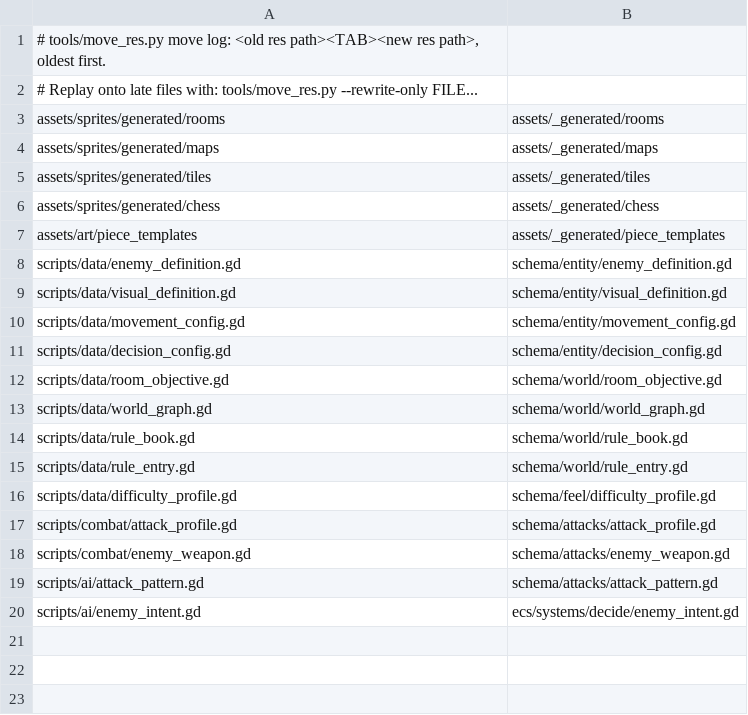
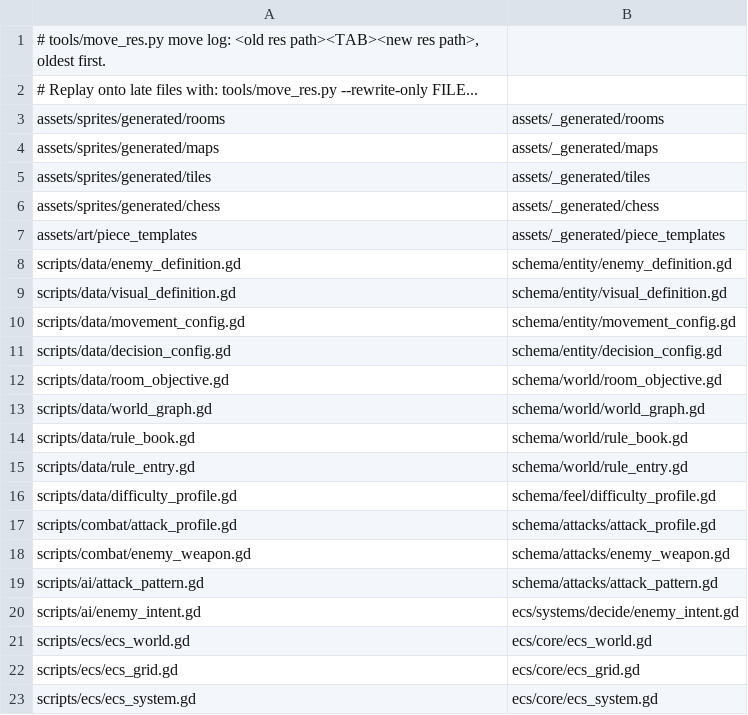
Before and after one commit to ThachCoder2k2/2d-hess-game-rpg, a TSV file: tools/move_res_log.tsv, drawn as a sheet.

```diff
--- a/tools/move_res_log.tsv
+++ b/tools/move_res_log.tsv
@@ -20 +20,4 @@ scripts/ai/attack_pattern.gd	schema/attacks/attack_pattern.gd
 scripts/ai/enemy_intent.gd	ecs/systems/decide/enemy_intent.gd
+scripts/ecs/ecs_world.gd	ecs/core/ecs_world.gd
+scripts/ecs/ecs_grid.gd	ecs/core/ecs_grid.gd
+scripts/ecs/ecs_system.gd	ecs/core/ecs_system.gd
```
Also changed, not shown: 7 other files.
